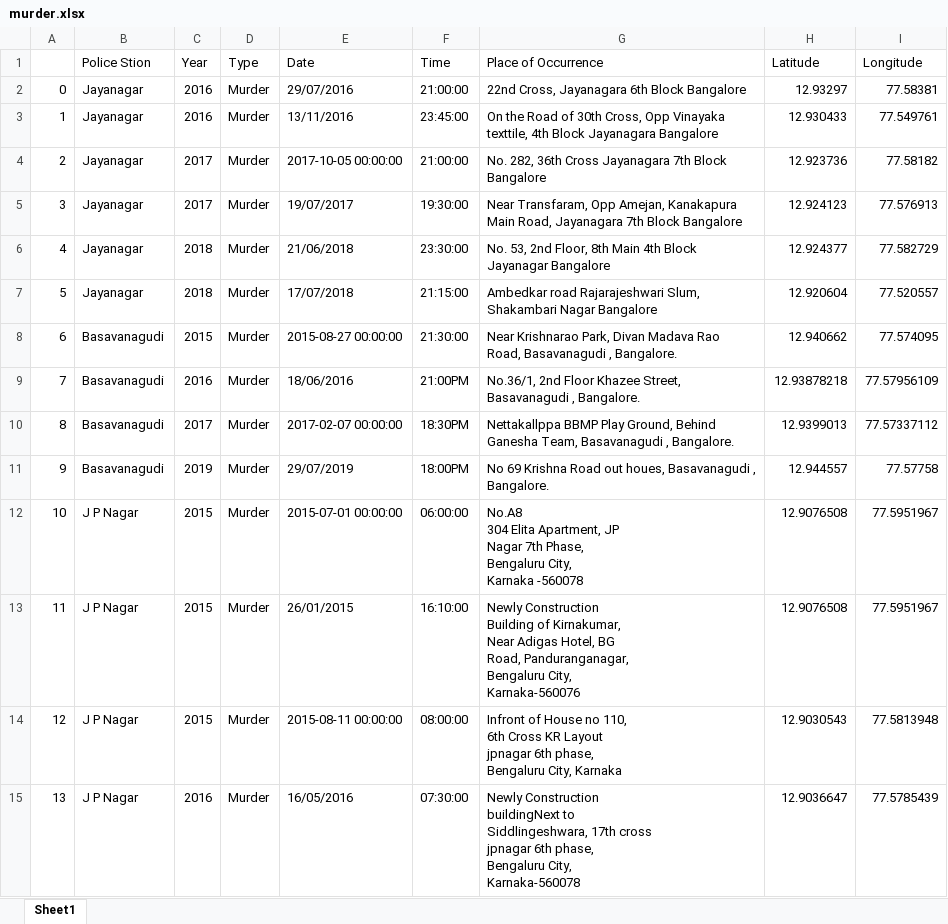
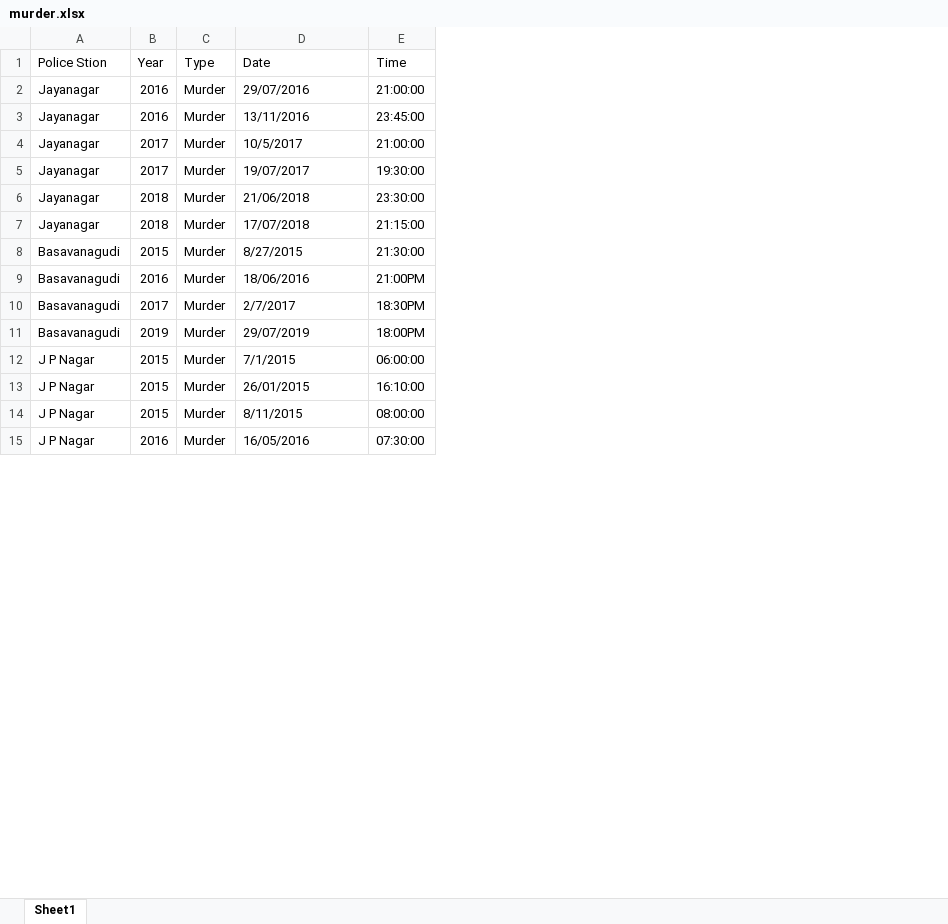
Before and after one commit to vineetdsat/CrimeStatistics, an Excel workbook: Cleaned_Data/murder.xlsx, sheet Sheet1, drawn as a sheet; only a part is shown; values as stored, in another font and other column widths than the file's, no cell formats; removed rows and columns are numbered as before the commit, all else as after; ↵ is a line break in a cell; the diff covers the shown part only; the diff names each change by its address in the sheet, - before the commit and + after, or states it on an @@ line.

```diff
--- a/Cleaned_Data/murder.xlsx (sheet Sheet1)
+++ b/Cleaned_Data/murder.xlsx (sheet Sheet1)
-column A, rows 2-15: 0 | 1 | 2 | 3 | 4 | 5 | 6 | 7 | 8 | 9 | 10 | 11 | 12 | 13
-column G (Place of Occurrence), rows 2-15: 22nd Cross, Jayanagara 6th Block Bangalore | On the Road of 30th Cross, Opp Vinayaka texttile, 4th Block Jayanagara Bangalore | No. 282, 36th Cross Jayanagara 7th Block Bangalore | Near Transfaram, Opp Amejan, Kanakapura Main Road, Jayanagara 7th Block Bangalore | No. 53, 2nd Floor, 8th Main 4th Block Jayanagar Bangalore | Ambedkar road Rajarajeshwari Slum, Shakambari Nagar Bangalore | Near Krishnarao Park, Divan Madava Rao Road, Basavanagudi , Bangalore. | No.36/1, 2nd Floor Khazee Street, Basavanagudi , Bangalore. | Nettakallppa BBMP Play Ground, Behind Ganesha Team, Basavanagudi , Bangalore. | No 69 Krishna Road out houes, Basavanagudi , Bangalore. | No.A8 ↵ 304 Elita Apartment, JP ↵ Nagar 7th Phase, ↵ Bengaluru City, ↵ Karnaka -560078 | Newly Construction ↵ Building of Kirnakumar, ↵ Near Adigas Hotel, BG ↵ Road, Panduranganagar, ↵ Bengaluru City, ↵ Karnaka-560076 | Infront of House no 110, ↵ 6th Cross KR Layout ↵ jpnagar 6th phase, ↵ Bengaluru City, Karnaka | Newly Construction ↵ buildingNext to ↵ Siddlingeshwara, 17th cross ↵ jpnagar 6th phase, ↵ Bengaluru City, ↵ Karnaka-560078
-column H (Latitude), rows 2-15: 12.93297 | 12.930433 | 12.923736 | 12.924123 | 12.924377 | 12.920604 | 12.940662 | 12.93878218 | 12.9399013 | 12.944557 | 12.9076508 | 12.9076508 | 12.9030543 | 12.9036647
-column I (Longitude), rows 2-15: 77.58381 | 77.549761 | 77.58182 | 77.576913 | 77.582729 | 77.520557 | 77.574095 | 77.57956109 | 77.57337112 | 77.57758 | 77.5951967 | 77.5951967 | 77.5813948 | 77.5785439
-D4 (Date): 2017-10-05 00:00:00
+D4 (Date): 10/5/2017
-D8 (Date): 2015-08-27 00:00:00
+D8 (Date): 8/27/2015
-D10 (Date): 2017-02-07 00:00:00
+D10 (Date): 2/7/2017
-D12 (Date): 2015-07-01 00:00:00
+D12 (Date): 7/1/2015
-D14 (Date): 2015-08-11 00:00:00
+D14 (Date): 8/11/2015
```
Also changed, not shown: 63 edited cells elsewhere in this sheet, cell formats, Cleaned_Data/hurt.xlsx, Cleaned_Data/kidnapping.xlsx, 10 other files.
